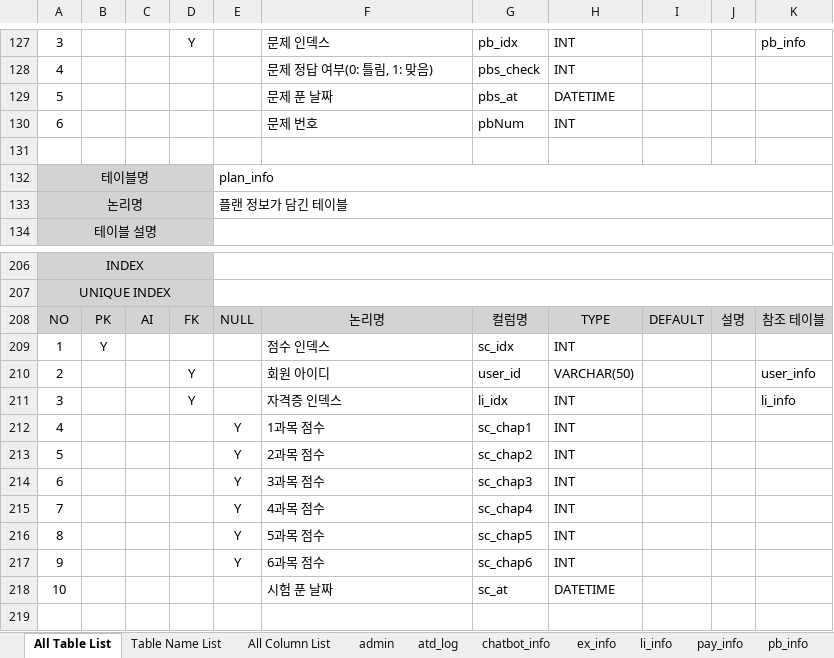
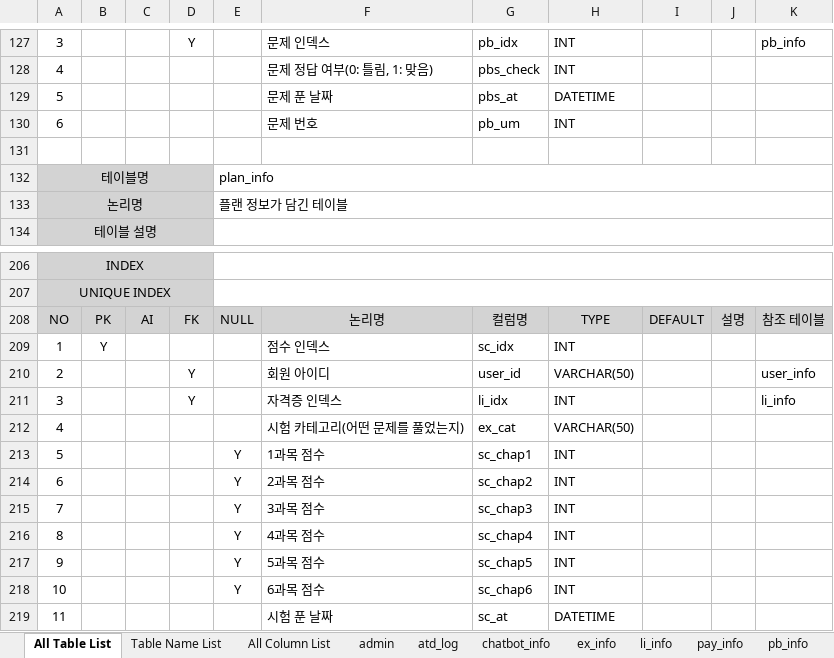
Before and after one commit to Ojanghun/FinalProject, an Excel workbook: DataBase/PBIS_TABLE_INFO.xlsx, sheet All Table List, drawn as a sheet; only a part is shown, gaps mark what is left out; values as stored, in another font and other column widths than the file's, no borders; removed rows and columns are numbered as before the commit, all else as after; the diff names each change by its address in the sheet, - before the commit and + after, or states it on an @@ line.

```diff
--- a/DataBase/PBIS_TABLE_INFO.xlsx (sheet All Table List)
+++ b/DataBase/PBIS_TABLE_INFO.xlsx (sheet All Table List)
-G130: pbNum
+G130: pb_um
-row 212: 4 |  |  |  | Y | 1과목 점수 | sc_chap1 | INT
+row 212: 4 |  |  |  |  | 시험 카테고리(어떤 문제를 풀었는지) | ex_cat | VARCHAR(50)
-F213: 2과목 점수
+F213: 1과목 점수
-G213: sc_chap2
+G213: sc_chap1
-F214: 3과목 점수
+F214: 2과목 점수
-G214: sc_chap3
+G214: sc_chap2
-F215: 4과목 점수
+F215: 3과목 점수
-G215: sc_chap4
+G215: sc_chap3
-F216: 5과목 점수
+F216: 4과목 점수
-G216: sc_chap5
+G216: sc_chap4
-F217: 6과목 점수
+F217: 5과목 점수
-G217: sc_chap6
+G217: sc_chap5
+row 218: 10 |  |  |  | Y | 6과목 점수 | sc_chap6 | INT
-A219: 10
+A219: 11
```
Also changed, not shown: sheet All Column List, sheet user_score, sheet pbs_log, 2 other files.
